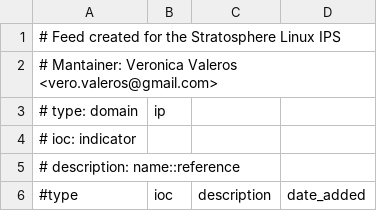
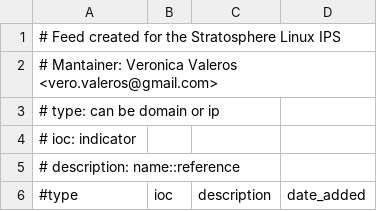
Before and after one commit to stratosphereips/Civilsphere, a CSV file: threatintel/civilsphereindicators.csv, drawn as a sheet; only a part is shown.

Commit message:
Small fix

```diff
--- a/threatintel/civilsphereindicators.csv
+++ b/threatintel/civilsphereindicators.csv
@@ -2,3 +2,3 @@
 # Mantainer: Veronica Valeros <vero.valeros@gmail.com>
-# type: domain, ip
+# type: can be domain or ip
 # ioc: indicator
```
